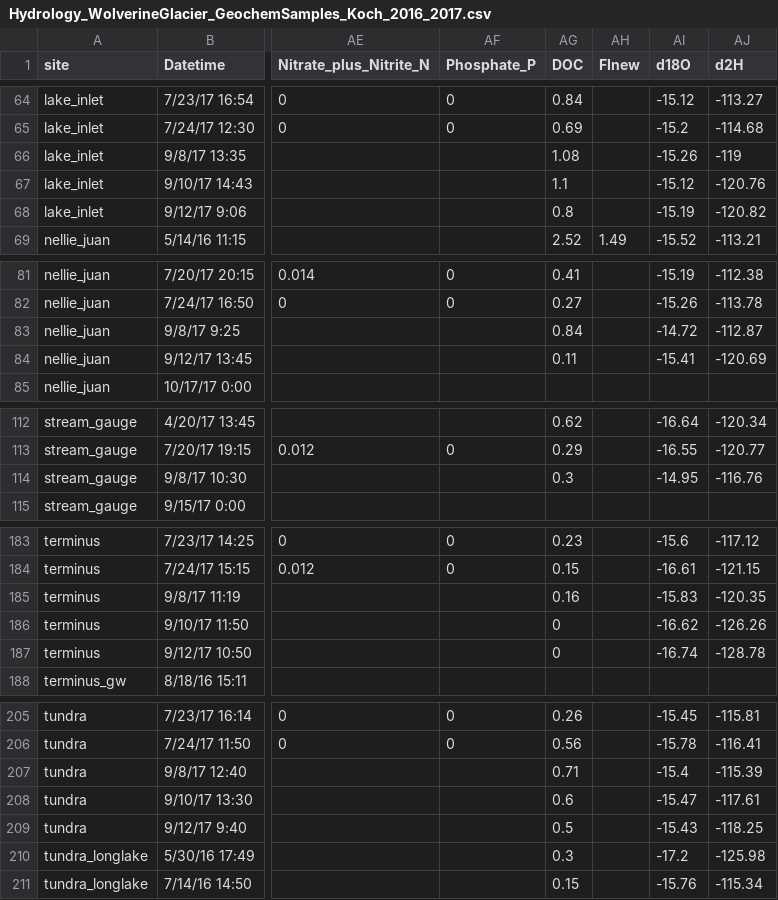
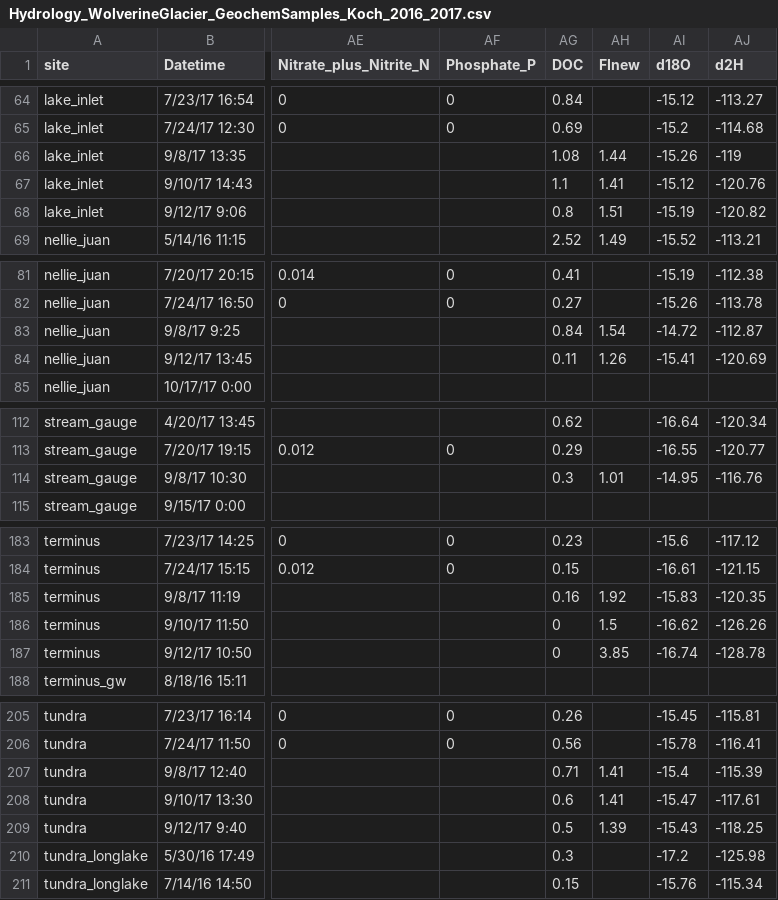
Before and after one commit to anna-bergstrom/wolv_DOC, a CSV file: Data/Hydrology_WolverineGlacier_GeochemSamples_Koch_2016_2017.csv, drawn as a sheet; only a part is shown, gaps mark what is left out; the diff names each change by its address in the sheet, - before the commit and + after, or states it on an @@ line.

```diff
--- a/Data/Hydrology_WolverineGlacier_GeochemSamples_Koch_2016_2017.csv
+++ b/Data/Hydrology_WolverineGlacier_GeochemSamples_Koch_2016_2017.csv
-AH66 (FInew): (empty)
+AH66 (FInew): 1.44
-AH67 (FInew): (empty)
+AH67 (FInew): 1.41
-AH68 (FInew): (empty)
+AH68 (FInew): 1.51
-AH83 (FInew): (empty)
+AH83 (FInew): 1.54
-AH84 (FInew): (empty)
+AH84 (FInew): 1.26
-AH114 (FInew): (empty)
+AH114 (FInew): 1.01
-AH185 (FInew): (empty)
+AH185 (FInew): 1.92
-AH186 (FInew): (empty)
+AH186 (FInew): 1.5
-AH187 (FInew): (empty)
+AH187 (FInew): 3.85
-AH207:AH208 (FInew): (empty)
+AH207:AH208 (FInew): 1.41
-AH209 (FInew): (empty)
+AH209 (FInew): 1.39
```
Also changed, not shown: Data/incubation_results22.csv, outputs/01_grabsample_core_sites.csv, 11 other files.
